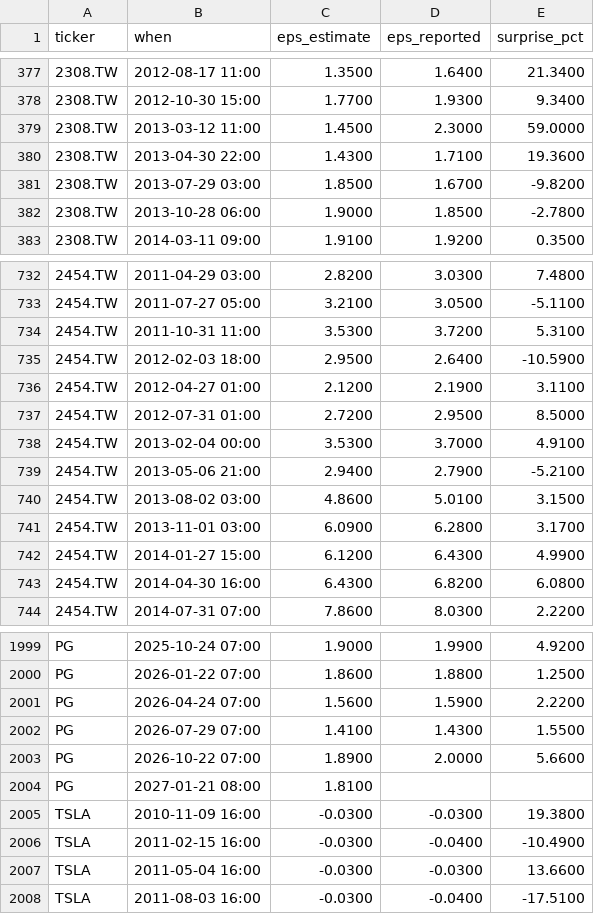
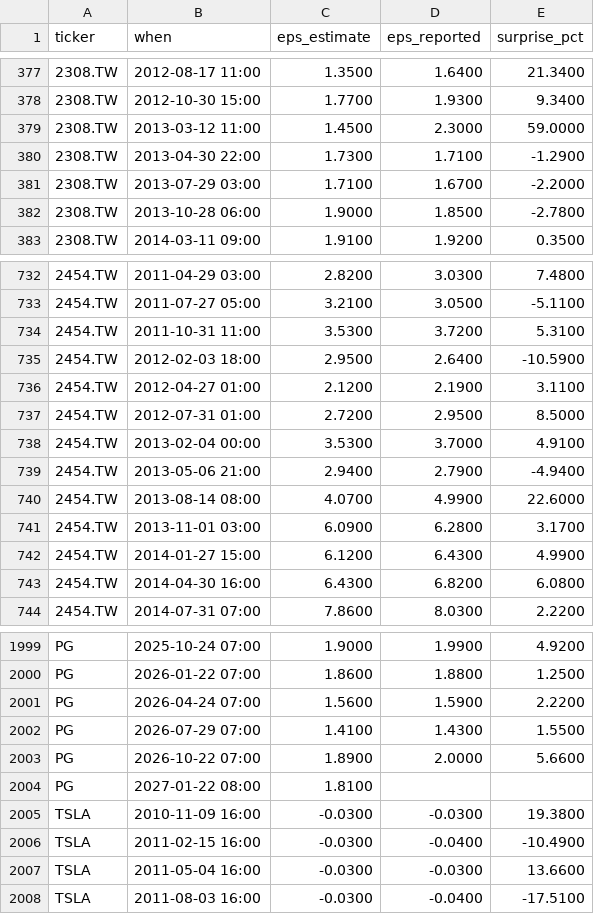
Before and after one commit to ebenezer61/ebenezer61.github.io, a CSV file: tools/stocks/cache/earnings.csv, drawn as a sheet; only a part is shown, gaps mark what is left out.

```diff
--- a/tools/stocks/cache/earnings.csv
+++ b/tools/stocks/cache/earnings.csv
@@ -379,4 +379,4 @@ ticker,when,eps_estimate,eps_reported,surprise_pct
 2308.TW,2013-03-12 11:00,1.4500,2.3000,59.0000
-2308.TW,2013-04-30 22:00,1.4300,1.7100,19.3600
-2308.TW,2013-07-29 03:00,1.8500,1.6700,-9.8200
+2308.TW,2013-04-30 22:00,1.7300,1.7100,-1.2900
+2308.TW,2013-07-29 03:00,1.7100,1.6700,-2.2000
 2308.TW,2013-10-28 06:00,1.9000,1.8500,-2.7800
@@ -738,4 +738,4 @@ ticker,when,eps_estimate,eps_reported,surprise_pct
 2454.TW,2013-02-04 00:00,3.5300,3.7000,4.9100
-2454.TW,2013-05-06 21:00,2.9400,2.7900,-5.2100
-2454.TW,2013-08-02 03:00,4.8600,5.0100,3.1500
+2454.TW,2013-05-06 21:00,2.9400,2.7900,-4.9400
+2454.TW,2013-08-14 08:00,4.0700,4.9900,22.6000
 2454.TW,2013-11-01 03:00,6.0900,6.2800,3.1700
@@ -2003,3 +2003,3 @@ PG,2026-07-29 07:00,1.4100,1.4300,1.5500
 PG,2026-10-22 07:00,1.8900,2.0000,5.6600
-PG,2027-01-21 08:00,1.8100,,
+PG,2027-01-22 08:00,1.8100,,
 TSLA,2010-11-09 16:00,-0.0300,-0.0300,19.3800
```
Also changed, not shown: 4 other files.
